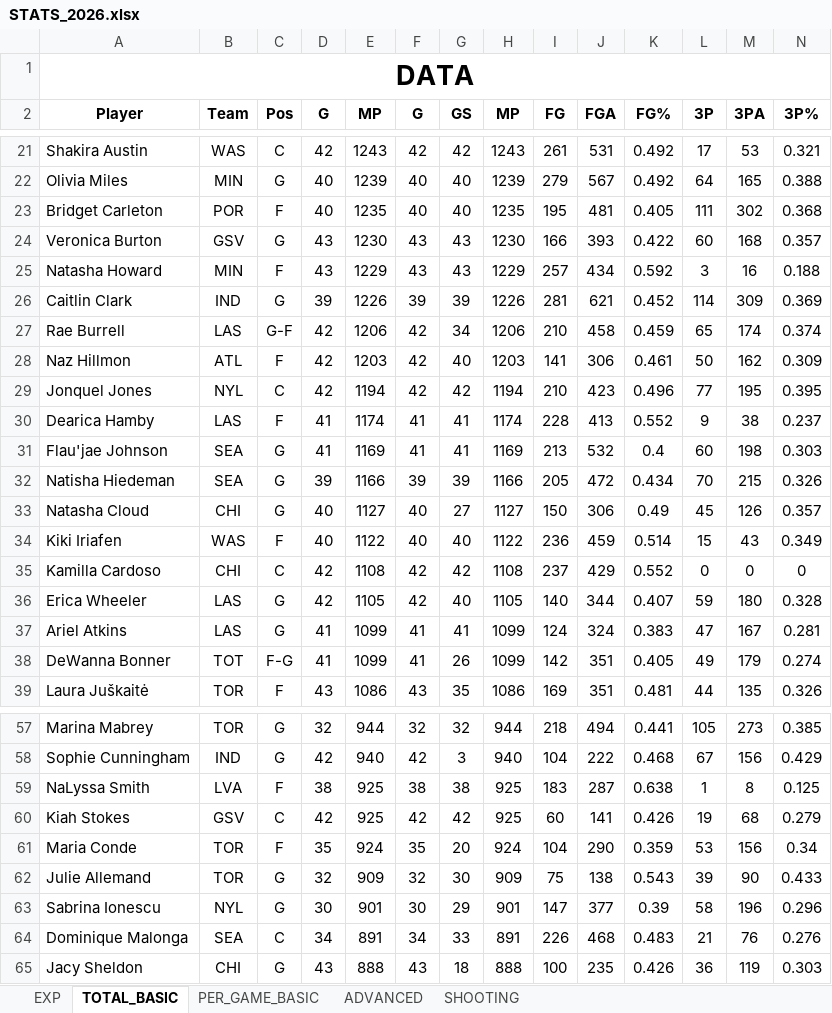
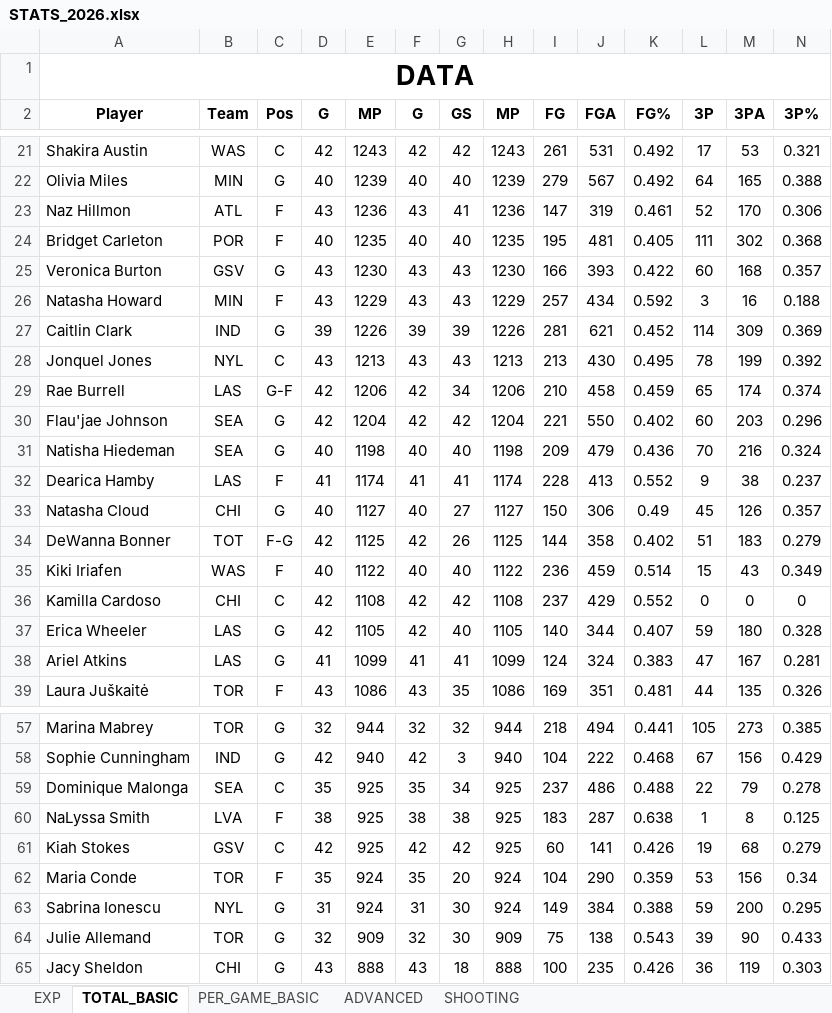
Before and after one commit to clementvg-create/WNBA_STATS_PLAYER, an Excel workbook: STATS_2026.xlsx, sheet TOTAL_BASIC, drawn as a sheet; only a part is shown, gaps mark what is left out; values as stored, in another font and other column widths than the file's, no borders; conditional formats not drawn; removed rows and columns are numbered as before the commit, all else as after; rows hold the shown columns only; the diff covers the shown part only; the diff names each change by its address in the sheet, - before the commit and + after, or states it on an @@ line.

```diff
--- a/STATS_2026.xlsx (sheet TOTAL_BASIC)
+++ b/STATS_2026.xlsx (sheet TOTAL_BASIC)
+row 23: Naz Hillmon | ATL | F | 43 | 1236 | 43 | 41 | 1236 | 147 | 319 | 0.461 | 52 | 170 | 0.306
+row 28: Jonquel Jones | NYL | C | 43 | 1213 | 43 | 43 | 1213 | 213 | 430 | 0.495 | 78 | 199 | 0.392
-row 28: Naz Hillmon | ATL | F | 42 | 1203 | 42 | 40 | 1203 | 141 | 306 | 0.461 | 50 | 162 | 0.309
-row 29: Jonquel Jones | NYL | C | 42 | 1194 | 42 | 42 | 1194 | 210 | 423 | 0.496 | 77 | 195 | 0.395
+row 30: Flau'jae Johnson | SEA | G | 42 | 1204 | 42 | 42 | 1204 | 221 | 550 | 0.402 | 60 | 203 | 0.296
+row 31: Natisha Hiedeman | SEA | G | 40 | 1198 | 40 | 40 | 1198 | 209 | 479 | 0.436 | 70 | 216 | 0.324
-row 31: Flau'jae Johnson | SEA | G | 41 | 1169 | 41 | 41 | 1169 | 213 | 532 | 0.4 | 60 | 198 | 0.303
-row 32: Natisha Hiedeman | SEA | G | 39 | 1166 | 39 | 39 | 1166 | 205 | 472 | 0.434 | 70 | 215 | 0.326
+row 34: DeWanna Bonner | TOT | F-G | 42 | 1125 | 42 | 26 | 1125 | 144 | 358 | 0.402 | 51 | 183 | 0.279
-row 38: DeWanna Bonner | TOT | F-G | 41 | 1099 | 41 | 26 | 1099 | 142 | 351 | 0.405 | 49 | 179 | 0.274
+row 59: Dominique Malonga | SEA | C | 35 | 925 | 35 | 34 | 925 | 237 | 486 | 0.488 | 22 | 79 | 0.278
+row 63: Sabrina Ionescu | NYL | G | 31 | 924 | 31 | 30 | 924 | 149 | 384 | 0.388 | 59 | 200 | 0.295
-row 63: Sabrina Ionescu | NYL | G | 30 | 901 | 30 | 29 | 901 | 147 | 377 | 0.39 | 58 | 196 | 0.296
-row 64: Dominique Malonga | SEA | C | 34 | 891 | 34 | 33 | 891 | 226 | 468 | 0.483 | 21 | 76 | 0.276
```
Also changed, not shown: 24 added rows, 24 removed rows and 110 edited cells elsewhere in this sheet, sheet ADVANCED, sheet SHOOTING, sheet PER_GAME_BASIC, formulas that keep their value.
